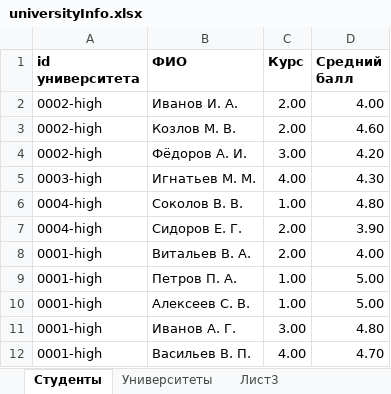
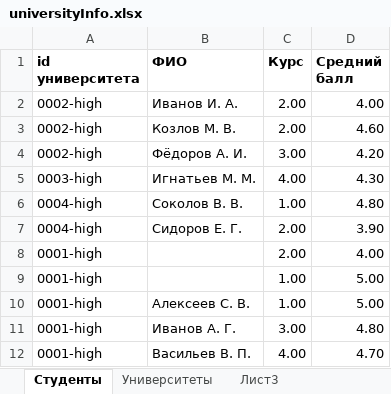
Before and after one commit to SergeyKovalevDev/Project_24-7, an Excel workbook: src/main/resources/universityInfo.xlsx, sheet Студенты, drawn as a sheet; values as stored, in another font and other column widths than the file's, no borders; the diff names each change by its address in the sheet, - before the commit and + after, or states it on an @@ line.

```diff
--- a/src/main/resources/universityInfo.xlsx (sheet Студенты)
+++ b/src/main/resources/universityInfo.xlsx (sheet Студенты)
-B8 (ФИО): Витальев В. А.
+B8 (ФИО): (empty)
-B9 (ФИО): Петров П. А.
+B9 (ФИО): (empty)
```
Also changed, not shown: sheet Университеты.
